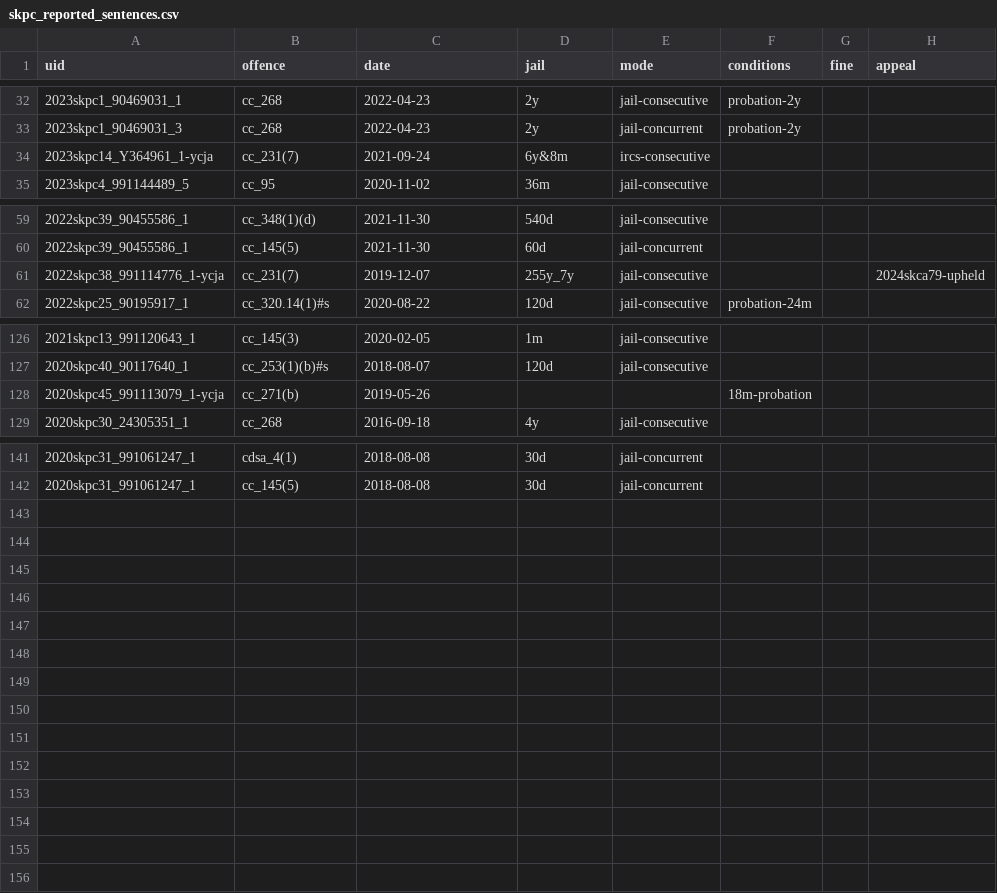
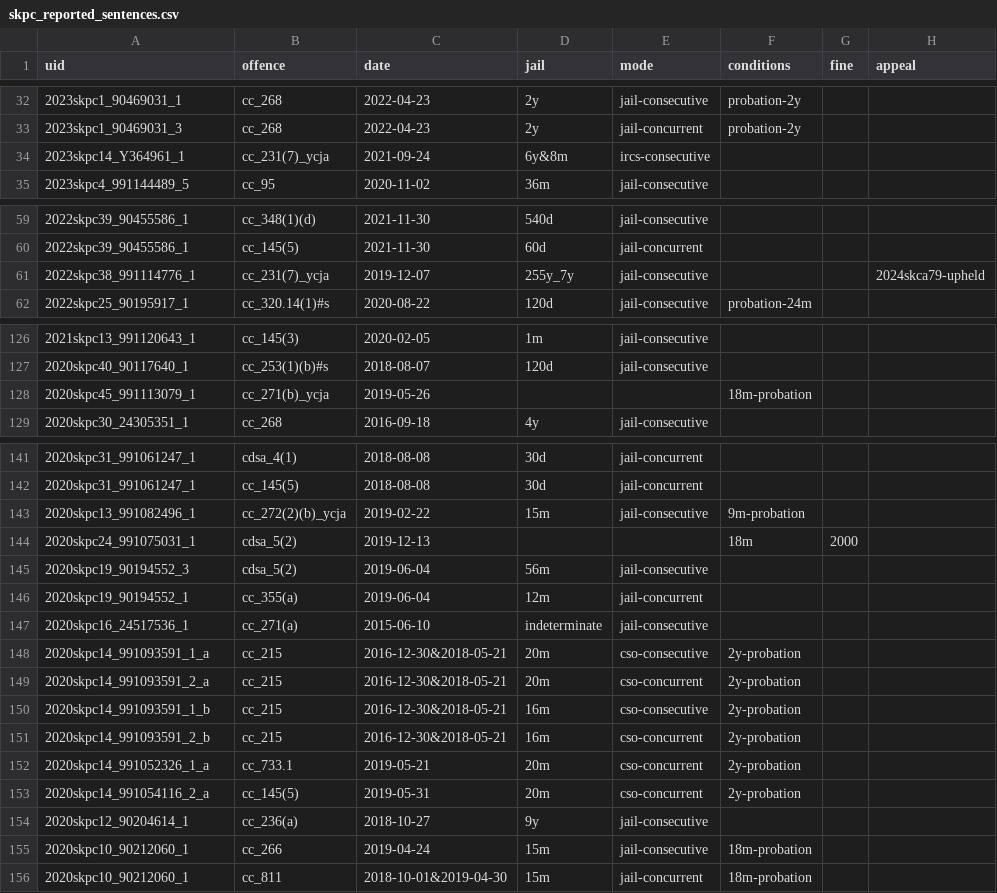
Before and after one commit to 646e62/criminal-code-tools, a CSV file: src/criminal-code-offence-parser/data/sentencing-data/skpc_reported_sentences.csv, drawn as a sheet; only a part is shown, gaps mark what is left out.

```diff
--- a/src/criminal-code-offence-parser/data/sentencing-data/skpc_reported_sentences.csv
+++ b/src/criminal-code-offence-parser/data/sentencing-data/skpc_reported_sentences.csv
@@ -33,3 +33,3 @@ uid,offence,date,jail,mode,conditions,fine,appeal
 2023skpc1_90469031_3,cc_268,2022-04-23,2y,jail-concurrent,probation-2y,,
-2023skpc14_Y364961_1-ycja,cc_231(7),2021-09-24,6y&8m,ircs-consecutive,,,
+2023skpc14_Y364961_1,cc_231(7)_ycja,2021-09-24,6y&8m,ircs-consecutive,,,
 2023skpc4_991144489_5,cc_95,2020-11-02,36m,jail-consecutive,,,
@@ -60,3 +60,3 @@ uid,offence,date,jail,mode,conditions,fine,appeal
 2022skpc39_90455586_1,cc_145(5),2021-11-30,60d,jail-concurrent,,,
-2022skpc38_991114776_1-ycja,cc_231(7),2019-12-07,255y_7y,jail-consecutive,,,2024skca79-upheld
+2022skpc38_991114776_1,cc_231(7)_ycja,2019-12-07,255y_7y,jail-consecutive,,,2024skca79-upheld
 2022skpc25_90195917_1,cc_320.14(1)#s,2020-08-22,120d,jail-consecutive,probation-24m,,
@@ -127,3 +127,3 @@ uid,offence,date,jail,mode,conditions,fine,appeal
 2020skpc40_90117640_1,cc_253(1)(b)#s,2018-08-07,120d,jail-consecutive,,,
-2020skpc45_991113079_1-ycja,cc_271(b),2019-05-26,,,18m-probation,,
+2020skpc45_991113079_1,cc_271(b)_ycja,2019-05-26,,,18m-probation,,
 2020skpc30_24305351_1,cc_268,2016-09-18,4y,jail-consecutive,,,
@@ -142 +142,15 @@ uid,offence,date,jail,mode,conditions,fine,appeal
 2020skpc31_991061247_1,cc_145(5),2018-08-08,30d,jail-concurrent,,,
+2020skpc13_991082496_1,cc_272(2)(b)_ycja,2019-02-22,15m,jail-consecutive,9m-probation,,
+2020skpc24_991075031_1,cdsa_5(2),2019-12-13,,,18m,2000,
+2020skpc19_90194552_3,cdsa_5(2),2019-06-04,56m,jail-consecutive,,,
+2020skpc19_90194552_1,cc_355(a),2019-06-04,12m,jail-concurrent,,,
+2020skpc16_24517536_1,cc_271(a),2015-06-10,indeterminate,jail-consecutive,,,
+2020skpc14_991093591_1_a,cc_215,2016-12-30&2018-05-21,20m,cso-consecutive,2y-probation,,
+2020skpc14_991093591_2_a,cc_215,2016-12-30&2018-05-21,20m,cso-concurrent,2y-probation,,
+2020skpc14_991093591_1_b,cc_215,2016-12-30&2018-05-21,16m,cso-consecutive,2y-probation,,
+2020skpc14_991093591_2_b,cc_215,2016-12-30&2018-05-21,16m,cso-concurrent,2y-probation,,
+2020skpc14_991052326_1_a,cc_733.1,2019-05-21,20m,cso-concurrent,2y-probation,,
+2020skpc14_991054116_2_a,cc_145(5),2019-05-31,20m,cso-concurrent,2y-probation,,
+2020skpc12_90204614_1,cc_236(a),2018-10-27,9y,jail-consecutive,,,
+2020skpc10_90212060_1,cc_266,2019-04-24,15m,jail-consecutive,18m-probation,,
+2020skpc10_90212060_1,cc_811,2018-10-01&2019-04-30,15m,jail-concurrent,18m-probation,,
```
Also changed, not shown: src/criminal-code-offence-parser/data/sentencing-data/mbpc_reported_sentences.csv, 1 other file.
